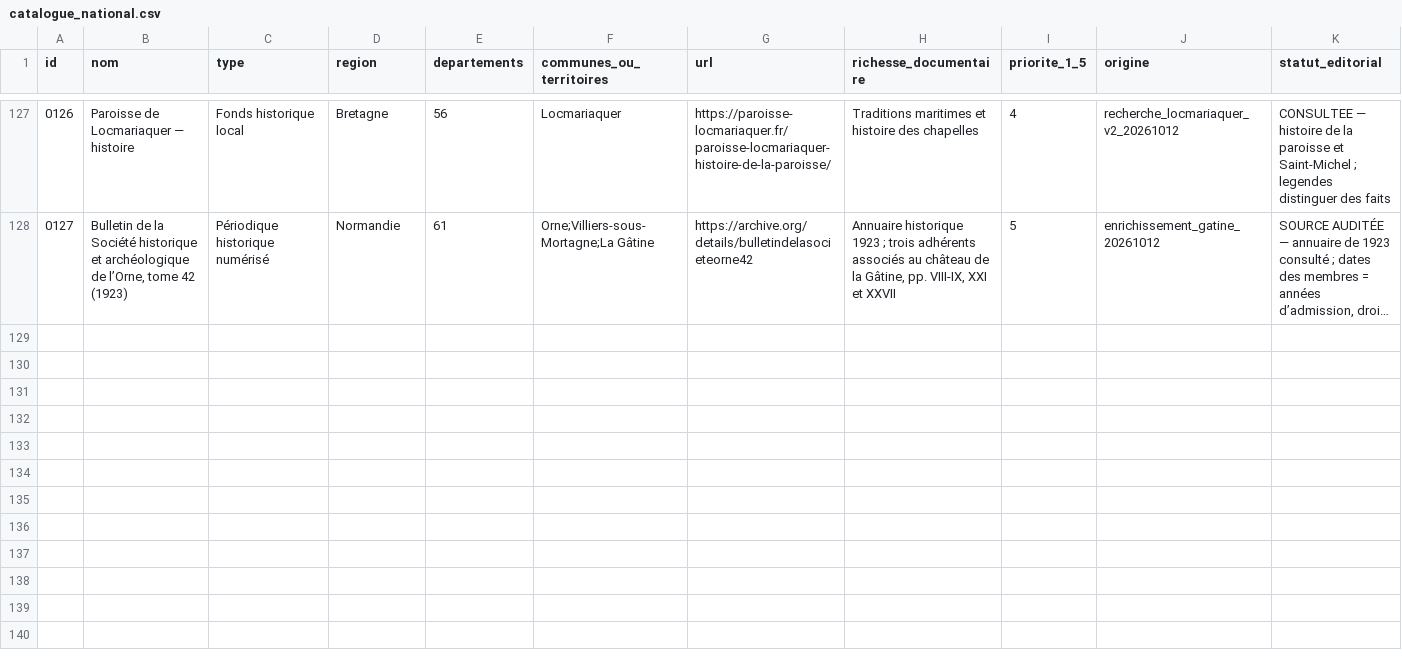
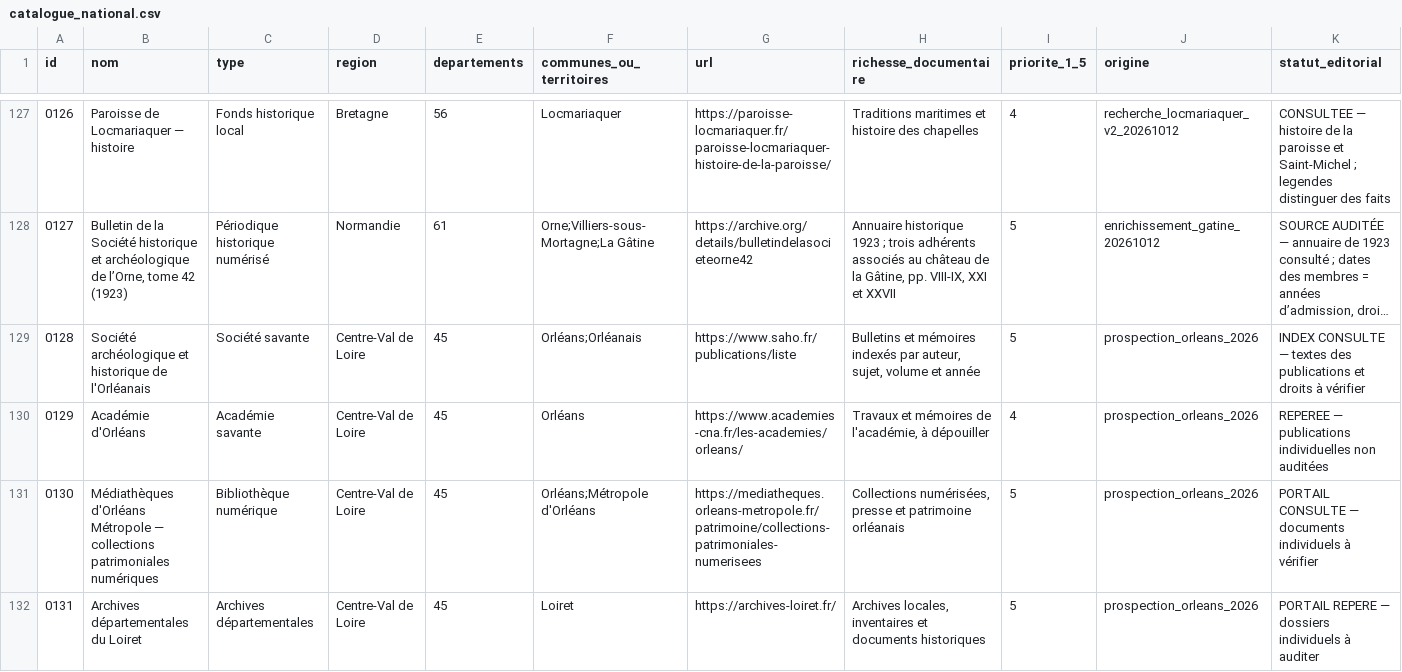
Before and after one commit to amaurylopin/anecdotes-contenu, a CSV file: sources/catalogue_national.csv, drawn as a sheet; only a part is shown, gaps mark what is left out; long unchanged cells end in …; rows hold the shown columns only; the diff names each change by its address in the sheet, - before the commit and + after, or states it on an @@ line.

Commit message:
content(orleans): enrichir 45234 et documenter sources locales

```diff
--- a/sources/catalogue_national.csv
+++ b/sources/catalogue_national.csv
+row 129: 0128 | Société archéologique et historique de l'Orléanais | Société savante | Centre-Val de Loire | 45 | Orléans;Orléanais | https://www.saho.fr/publications/liste | Bulletins et mémoires indexés par auteur, sujet, volume et année | 5 | prospection_orleans_2026 | INDEX CONSULTE — textes des publications et droits à vérifier
+row 130: 0129 | Académie d'Orléans | Académie savante | Centre-Val de Loire | 45 | Orléans | https://www.academies-cna.fr/les-academies/orleans/ | Travaux et mémoires de l'académie, à dépouiller | 4 | prospection_orleans_2026 | REPEREE — publications individuelles non auditées
+row 131: 0130 | Médiathèques d'Orléans Métropole — collections patrimoniales numériques | Bibliothèque numérique | Centre-Val de Loire | 45 | Orléans;Métropole d'Orléans | https://mediatheques.orleans-metropole.fr/patrimoine/collections-patrimoniales-numerisees | Collections numérisées, presse et patrimoine orléanais | 5 | prospection_orleans_2026 | PORTAIL CONSULTE — documents individuels à vérifier
+row 132: 0131 | Archives départementales du Loiret | Archives départementales | Centre-Val de Loire | 45 | Loiret | https://archives-loiret.fr/ | Archives locales, inventaires et documents historiques | 5 | prospection_orleans_2026 | PORTAIL REPERE — dossiers individuels à auditer
```
Also changed, not shown: sources/couverture_departements.csv, sources/societes_locales.csv, 4 other files.
